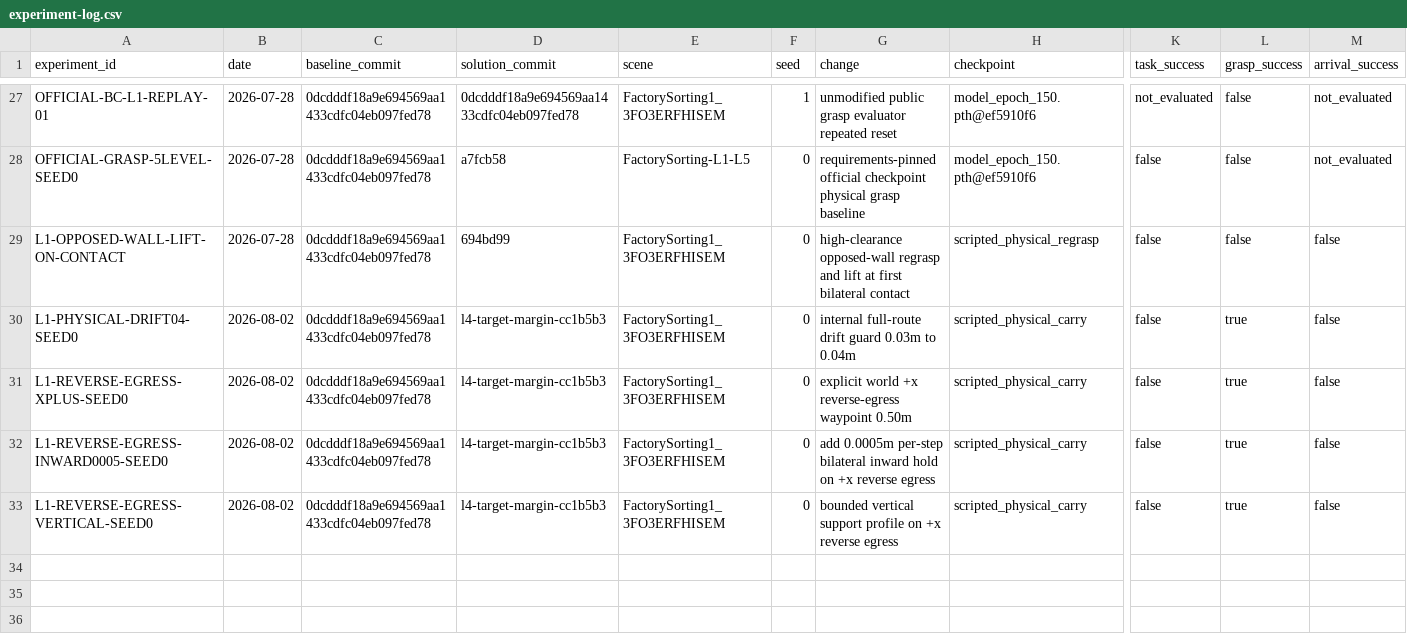
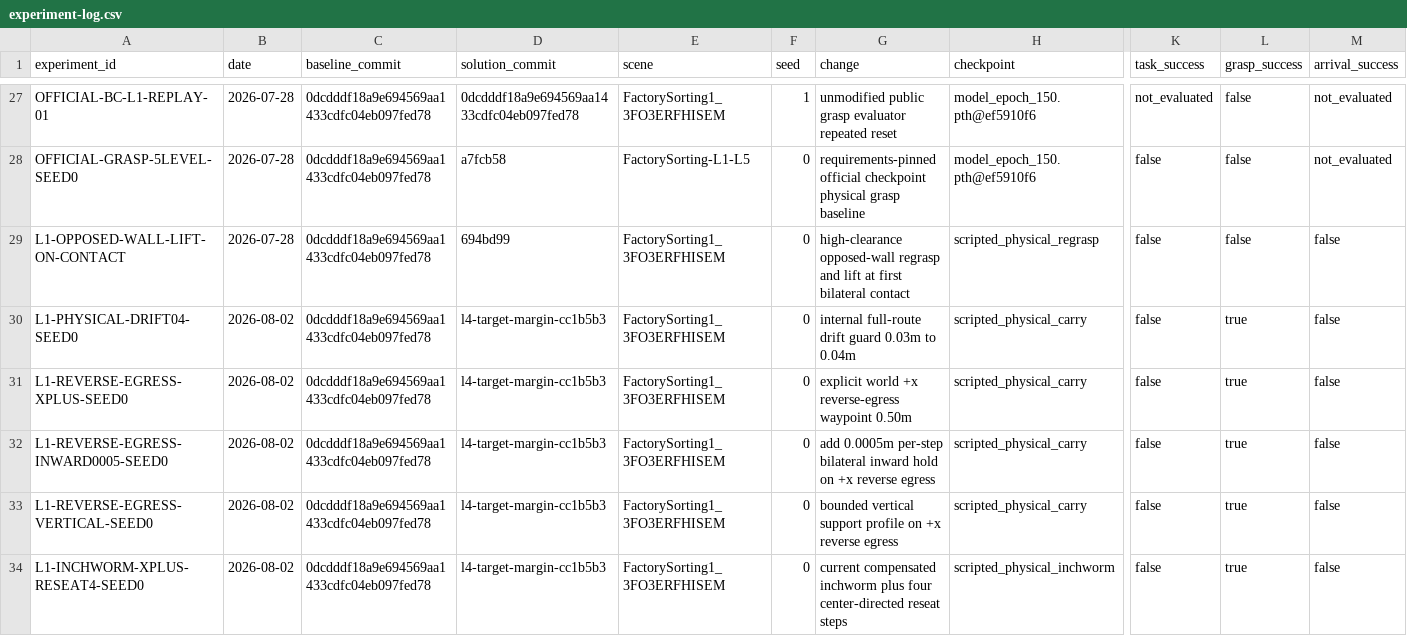
Before and after one commit to wp-a/jciiot-2026-workspace, a CSV file: experiments/experiment-log.csv, drawn as a sheet; only a part is shown, gaps mark what is left out; rows hold the shown columns only; the diff names each change by its address in the sheet, - before the commit and + after, or states it on an @@ line.

Commit message:
research(control): reject center-directed reseat

```diff
--- a/experiments/experiment-log.csv
+++ b/experiments/experiment-log.csv
+row 34: L1-INCHWORM-XPLUS-RESEAT4-SEED0 | 2026-08-02 | 0dcdddf18a9e694569aa1433cdfc04eb097fed78 | l4-target-margin-cc1b5b3 | FactorySorting1_3FO3ERFHISEM | 0 | current compensated inchworm plus four center-directed reseat steps | scripted_physical_inchworm | false | true | false
```
Also changed, not shown: 6 other files.
